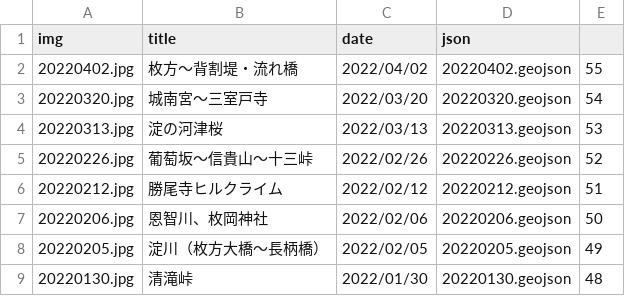
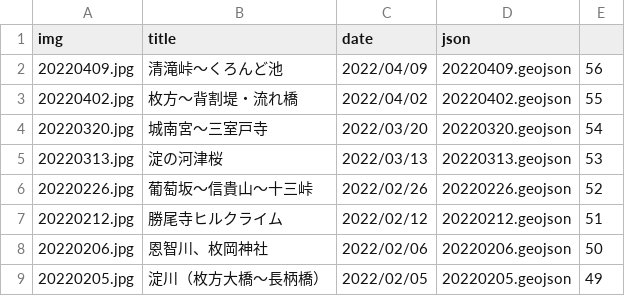
Before and after one commit to termat/potaling, a CSV file: public/pota_data.csv, drawn as a sheet; only a part is shown; the shorter side is filled out with more unchanged rows; the diff names each change by its address in the sheet, - before the commit and + after, or states it on an @@ line.

```diff
--- a/public/pota_data.csv
+++ b/public/pota_data.csv
+row 2: 20220409.jpg | 清滝峠～くろんど池 | 2022/04/09 | 20220409.geojson | 56
```
Also changed, not shown: 2 other files.
